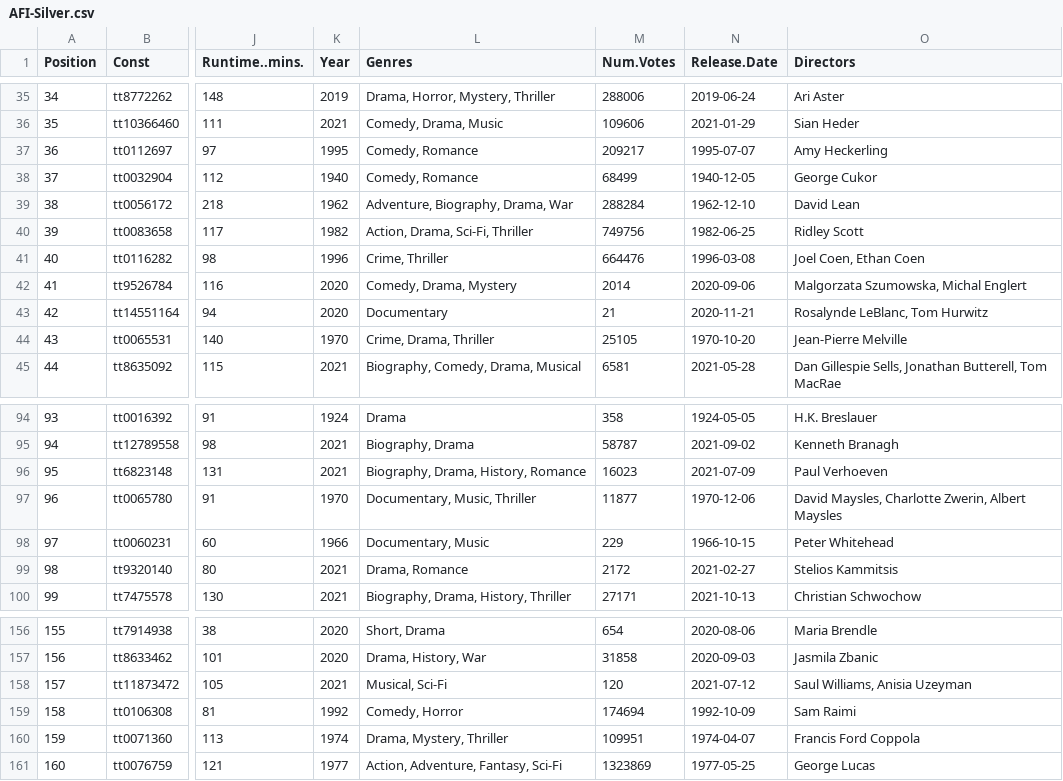
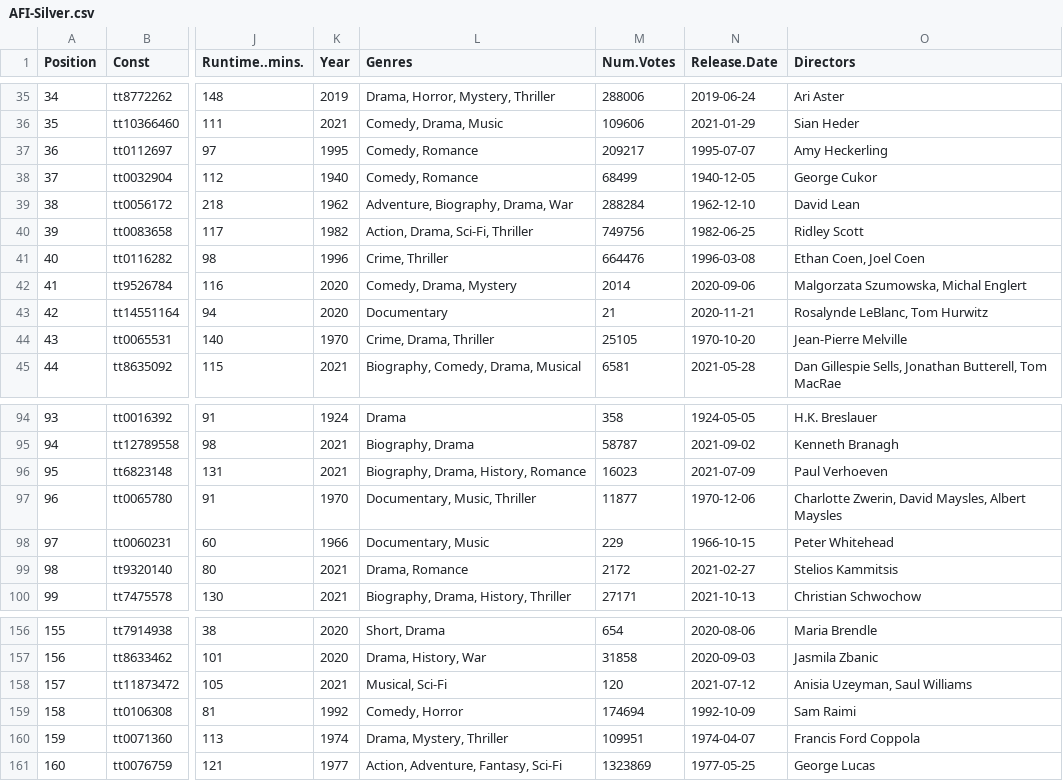
Before and after one commit to jacobmgreer/Media-Consumption, a CSV file: datasets/AFI-Silver.csv, drawn as a sheet; only a part is shown, gaps mark what is left out; the diff names each change by its address in the sheet, - before the commit and + after, or states it on an @@ line.

```diff
--- a/datasets/AFI-Silver.csv
+++ b/datasets/AFI-Silver.csv
-O41 (Directors): Joel Coen, Ethan Coen
+O41 (Directors): Ethan Coen, Joel Coen
-O97 (Directors): David Maysles, Charlotte Zwerin, Albert Maysles
+O97 (Directors): Charlotte Zwerin, David Maysles, Albert Maysles
-O158 (Directors): Saul Williams, Anisia Uzeyman
+O158 (Directors): Anisia Uzeyman, Saul Williams
```
Also changed, not shown: datasets/AFITop100/1998/Data.csv, datasets/AFITop100/2007/Data.csv, 5 other files.
